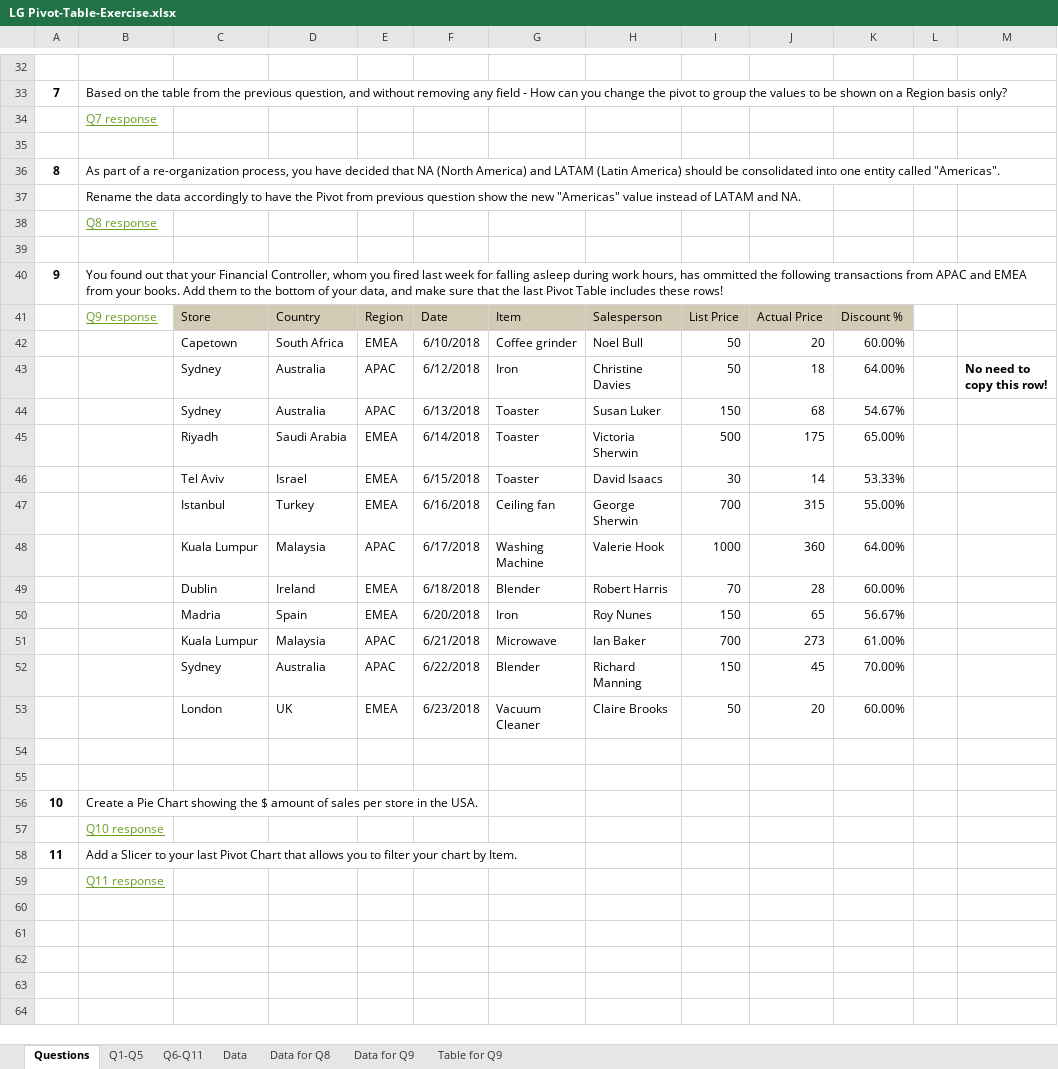
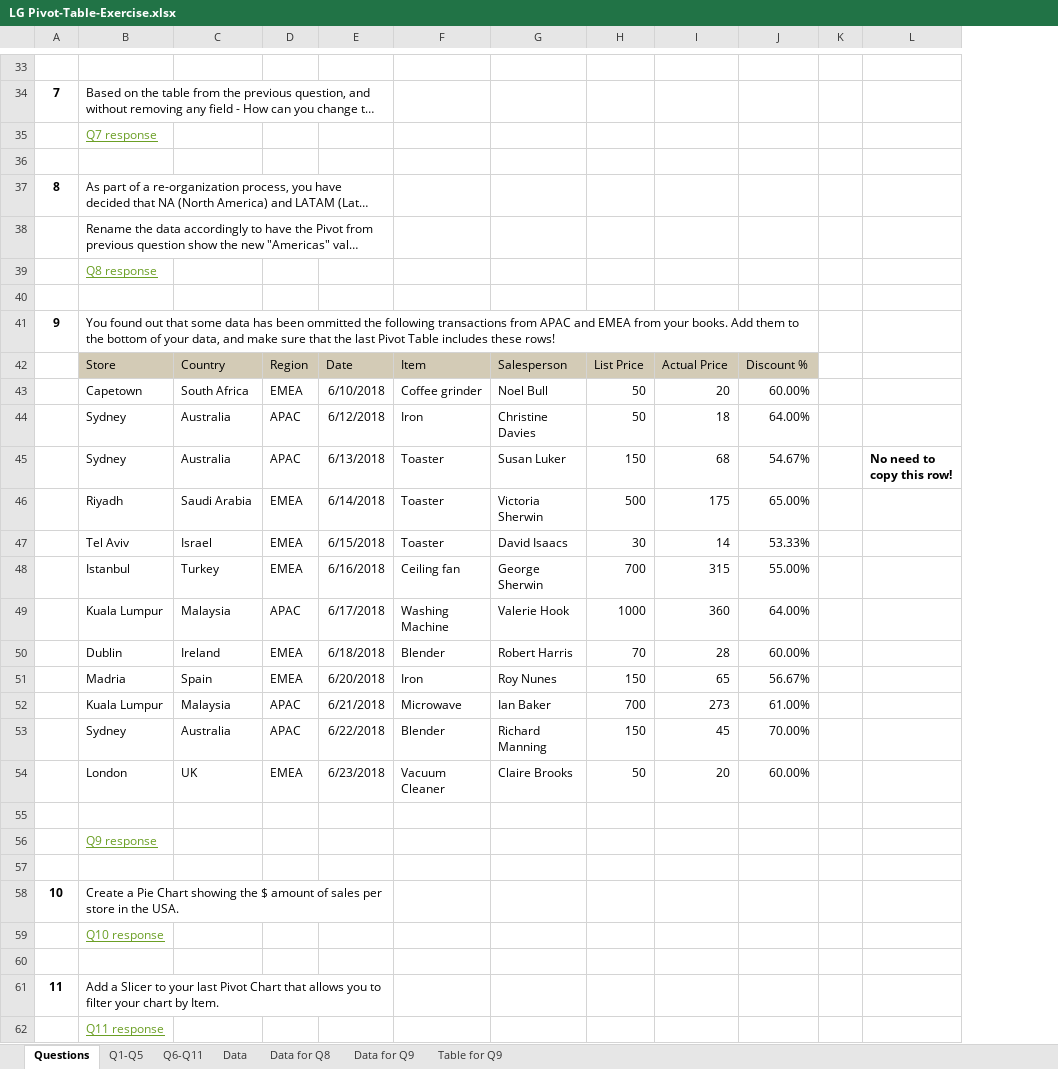
Before and after one commit to luilemon/data_analysis, an Excel workbook: LG Pivot-Table-Exercise.xlsx, sheet Questions, drawn as a sheet; only a part is shown, gaps mark what is left out; long unchanged cells end in …; values as stored, in another font and other column widths than the file's, no borders; charts and pictures not drawn; removed rows and columns are numbered as before the commit, all else as after; the diff covers the shown part only; the diff names each change by its address in the sheet, - before the commit and + after, or states it on an @@ line.

Commit message:
Add files via upload

```diff
--- a/LG Pivot-Table-Exercise.xlsx (sheet Questions)
+++ b/LG Pivot-Table-Exercise.xlsx (sheet Questions)
-column C, rows 41-53: Store | Capetown | Sydney | Sydney | Riyadh | Tel Aviv | Istanbul | Kuala Lumpur | Dublin | Madria | Kuala Lumpur | Sydney | London
+B34:E34 merged
+B37:E37 merged
+B38:E38 merged
-B41: …out that your Financial Controller, whom you fired last week for falling asleep during work hours, has ommitted the…
+B41: …out that some data has been ommitted the…
+B41:J41 merged
-B42: Q9 response
+B42: Store
@@ B42 underline: on → off, text colour: #6B9F25 → black, fill: none → #D3CBB6 @@
-B43: (empty)
+B43: Capetown
-B44:B45: (empty)
+B44:B45: Sydney
-L44: No need to copy this row!
+L44: (empty)
-L45: (empty)
+L45: No need to copy this row!
-B46: (empty)
+B46: Riyadh
-B47: (empty)
+B47: Tel Aviv
-B48: (empty)
+B48: Istanbul
-B49: (empty)
+B49: Kuala Lumpur
-B50: (empty)
+B50: Dublin
-B51: (empty)
+B51: Madria
-B52: (empty)
+B52: Kuala Lumpur
-B53: (empty)
+B53: Sydney
-B54: (empty)
+B54: London
+row 56:  | Q9 response
+B58:E58 merged
+row 60: (empty)
+B61:E61 merged
```
Also changed, not shown: 8 added rows, 7 removed rows, 5 edited cells, cell formats and merged cells elsewhere in this sheet, sheet Q1-Q5, sheet Data, sheet Data for Q8, sheet Data for Q9, sheet Q6-Q11, charts or pictures.
